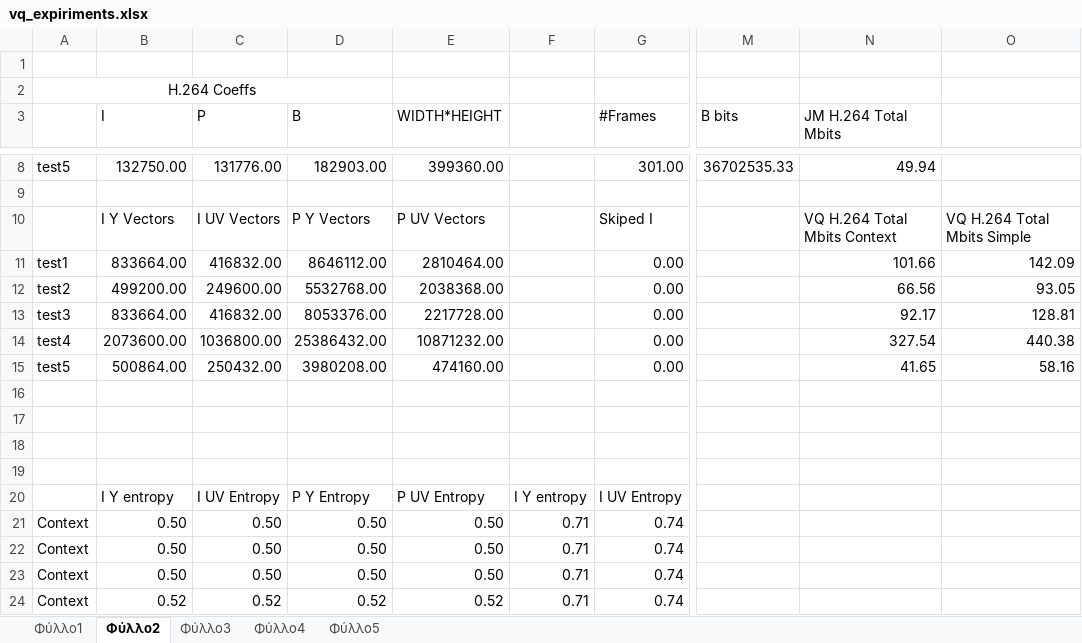
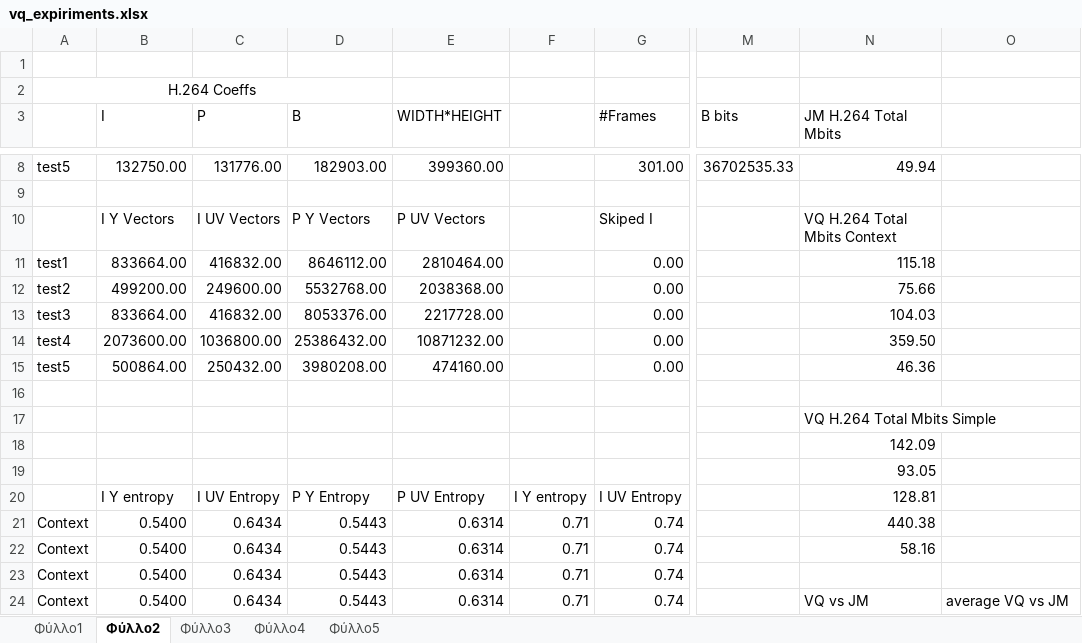
Before and after one commit to petrkalos/LaTeX-Thesis, an Excel workbook: vq_expiriments.xlsx, sheet Φύλλο2, drawn as a sheet; only a part is shown, gaps mark what is left out; values as stored, in another font and other column widths than the file's, no borders; the diff covers the shown part only; the diff names each change by its address in the sheet, - before the commit and + after, or states it on an @@ line.

```diff
--- a/vq_expiriments.xlsx (sheet Φύλλο2)
+++ b/vq_expiriments.xlsx (sheet Φύλλο2)
-O10: VQ H.264 Total Mbits Simple
+O10: (empty)
-N11 (JM H.264 Total Mbits): 101.66
+N11 (JM H.264 Total Mbits): 115.18
-O11: 142.09
+O11: (empty)
-N12 (JM H.264 Total Mbits): 66.56
+N12 (JM H.264 Total Mbits): 75.66
-O12: 93.05
+O12: (empty)
-N13 (JM H.264 Total Mbits): 92.17
+N13 (JM H.264 Total Mbits): 104.03
-O13: 128.81
+O13: (empty)
-N14 (JM H.264 Total Mbits): 327.54
+N14 (JM H.264 Total Mbits): 359.50
-O14: 440.38
+O14: (empty)
-N15 (JM H.264 Total Mbits): 41.65
+N15 (JM H.264 Total Mbits): 46.36
-O15: 58.16
+O15: (empty)
-N17 (JM H.264 Total Mbits): (empty)
+N17 (JM H.264 Total Mbits): VQ H.264 Total Mbits Simple
-N18 (JM H.264 Total Mbits): (empty)
+N18 (JM H.264 Total Mbits): 142.09
-N19 (JM H.264 Total Mbits): (empty)
+N19 (JM H.264 Total Mbits): 93.05
-N20 (JM H.264 Total Mbits): (empty)
+N20 (JM H.264 Total Mbits): 128.81
-B21:B23 (I): 0.50
+B21:B23 (I): 0.5400
-C21:C23 (P): 0.50
+C21:C23 (P): 0.6434
-D21:D23 (B): 0.50
+D21:D23 (B): 0.5443
-E21:E23 (WIDTH*HEIGHT): 0.50
+E21:E23 (WIDTH*HEIGHT): 0.6314
-N21 (JM H.264 Total Mbits): (empty)
+N21 (JM H.264 Total Mbits): 440.38
-N22 (JM H.264 Total Mbits): (empty)
+N22 (JM H.264 Total Mbits): 58.16
-B24 (I): 0.52
+B24 (I): 0.5400
-C24 (P): 0.52
+C24 (P): 0.6434
-D24 (B): 0.52
+D24 (B): 0.5443
-E24 (WIDTH*HEIGHT): 0.52
+E24 (WIDTH*HEIGHT): 0.6314
-N24 (JM H.264 Total Mbits): (empty)
+N24 (JM H.264 Total Mbits): VQ vs JM
-O24: (empty)
+O24: average VQ vs JM
```
Also changed, not shown: 4 added rows and 6 edited cells elsewhere in this sheet, sheet Φύλλο1, charts or pictures, 35 other files.
